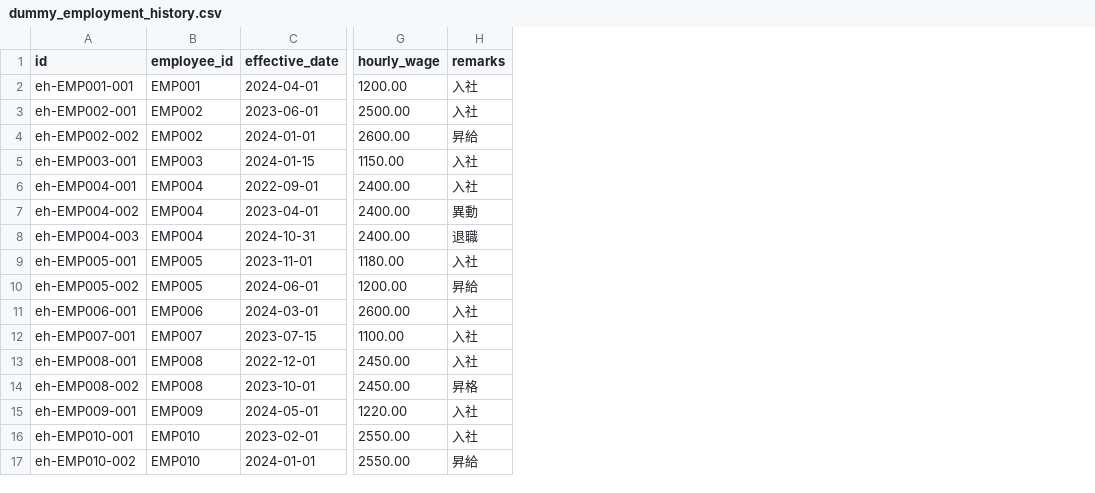
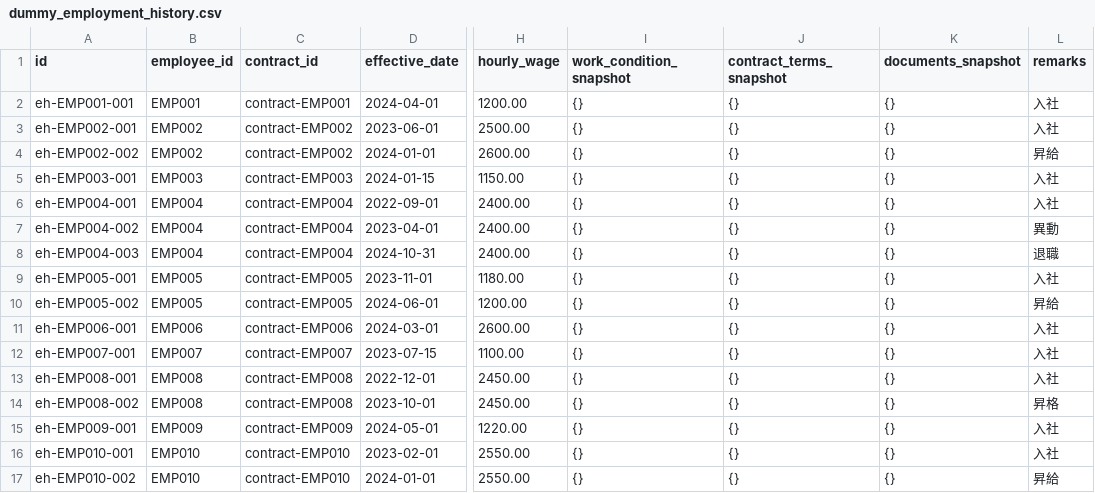
Before and after one commit to kkatano-sdcj/employee-db, a CSV file: database/data/dummy_employment_history.csv, drawn as a sheet; only a part is shown, gaps mark what is left out; the diff names each change by its address in the sheet, - before the commit and + after, or states it on an @@ line.

Commit message:
chore: ダミーデータのemployment_historyをスキーマに合わせて更新
- dummy_employment_history.csv: contract_id、work_condition_snapshot、contract_terms_snapshot、documents_snapshotカラムを追加
- スキーマに完全に一致するようにCSV構造を更新
- すべてのレコードにcontract_idとJSONBスナップショットフィールドを追加

```diff
--- a/database/data/dummy_employment_history.csv
+++ b/database/data/dummy_employment_history.csv
+column C (contract_id), rows 2-17: contract-EMP001 | contract-EMP002 | contract-EMP002 | contract-EMP003 | contract-EMP004 | contract-EMP004 | contract-EMP004 | contract-EMP005 | contract-EMP005 | contract-EMP006 | contract-EMP007 | contract-EMP008 | contract-EMP008 | contract-EMP009 | contract-EMP010 | contract-EMP010
+column I (work_condition_snapshot), rows 2-17: all {}
+column J (contract_terms_snapshot), rows 2-17: all {}
+column K (documents_snapshot), rows 2-17: all {}
```
Also changed, not shown: 9 other files.
